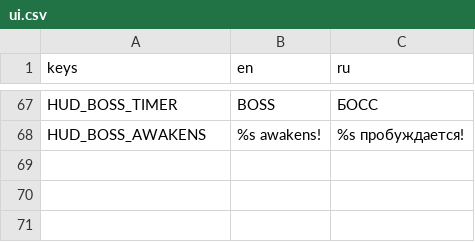
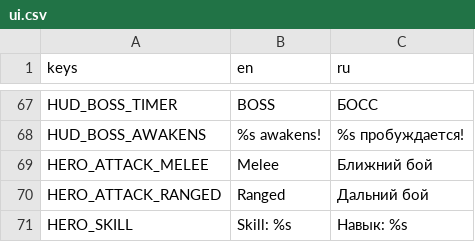
Before and after one commit to pavellv-github/CSP-game, a CSV file: game/translations/ui.csv, drawn as a sheet; only a part is shown, gaps mark what is left out.

```diff
--- a/game/translations/ui.csv
+++ b/game/translations/ui.csv
@@ -68 +68,4 @@ HUD_BOSS_TIMER,BOSS,БОСС
 HUD_BOSS_AWAKENS,%s awakens!,%s пробуждается!
+HERO_ATTACK_MELEE,Melee,Ближний бой
+HERO_ATTACK_RANGED,Ranged,Дальний бой
+HERO_SKILL,Skill: %s,Навык: %s
```
Also changed, not shown: game/translations/content.csv, 43 other files.
